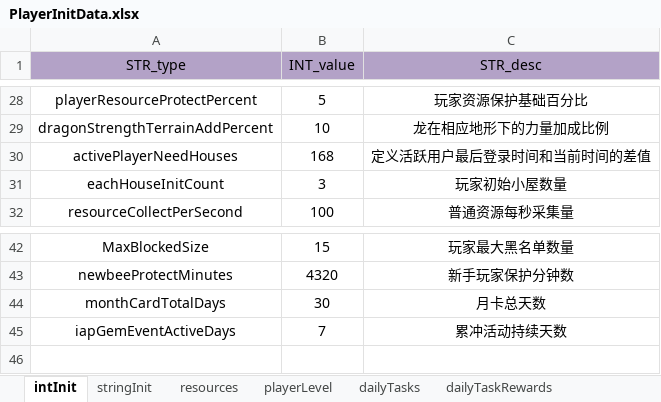
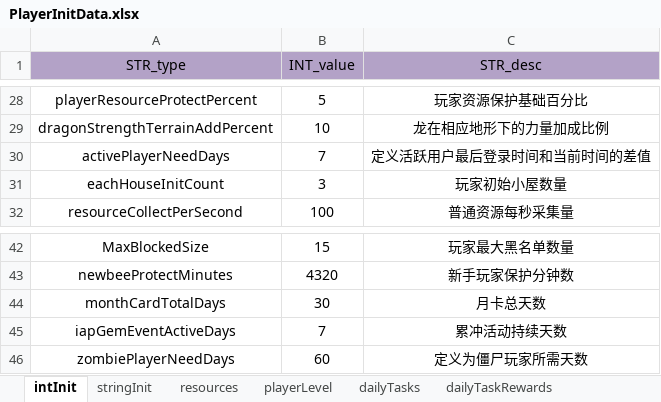
Before and after one commit to ModunZhang/kod_server, an Excel workbook: gameData/shared/PlayerInitData.xlsx, sheet intInit, drawn as a sheet; only a part is shown, gaps mark what is left out; values as stored, in another font and other column widths than the file's, no borders; removed rows and columns are numbered as before the commit, all else as after; the diff names each change by its address in the sheet, - before the commit and + after, or states it on an @@ line.

```diff
--- a/gameData/shared/PlayerInitData.xlsx (sheet intInit)
+++ b/gameData/shared/PlayerInitData.xlsx (sheet intInit)
-row 30: activePlayerNeedHouses | 168 | 定义活跃用户最后登录时间和当前时间的差值
+row 30: activePlayerNeedDays | 7 | 定义活跃用户最后登录时间和当前时间的差值
+row 46: zombiePlayerNeedDays | 60 | 定义为僵尸玩家所需天数
```
Also changed, not shown: 1 other file.
